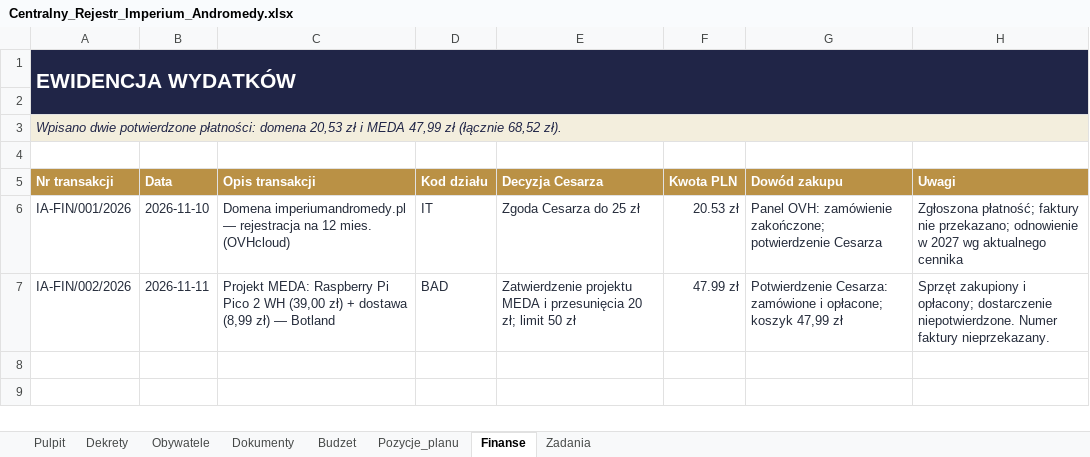
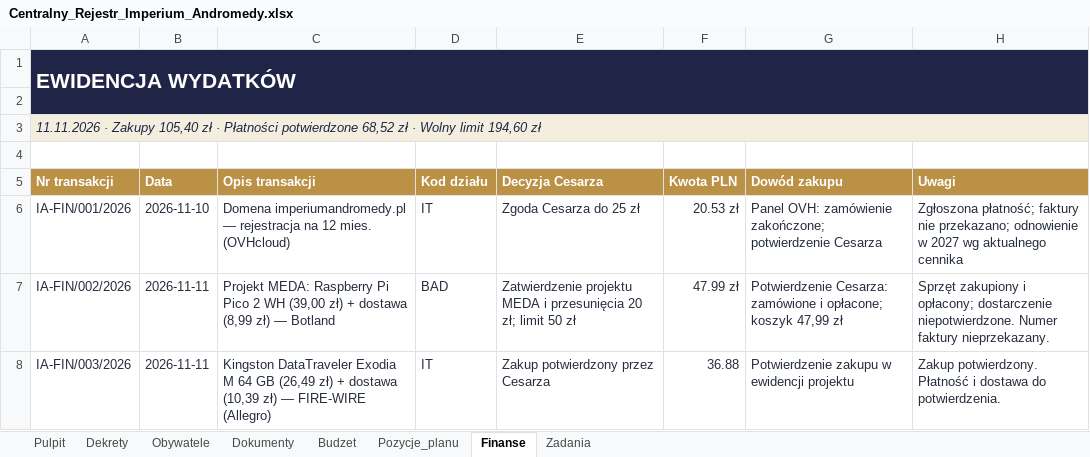
Before and after one commit to xprymar/imperium-andromedy, an Excel workbook: dokumenty/Centralny_Rejestr_Imperium_Andromedy.xlsx, sheet Finanse, drawn as a sheet; values as stored, in another font and other column widths than the file's, no borders; the diff names each change by its address in the sheet, - before the commit and + after, or states it on an @@ line.

Commit message:
Uzgodnij dokumenty Skarbu z zakupem pendrive’a

```diff
--- a/dokumenty/Centralny_Rejestr_Imperium_Andromedy.xlsx (sheet Finanse)
+++ b/dokumenty/Centralny_Rejestr_Imperium_Andromedy.xlsx (sheet Finanse)
-A3 (Nr transakcji): Wpisano dwie potwierdzone płatności: domena 20,53 zł i MEDA 47,99 zł (łącznie 68,52 zł).
+A3 (Nr transakcji): 11.11.2026 · Zakupy 105,40 zł · Płatności potwierdzone 68,52 zł · Wolny limit 194,60 zł
+row 8: IA-FIN/003/2026 | 2026-11-11 | Kingston DataTraveler Exodia M 64 GB (26,49 zł) + dostawa (10,39 zł) — FIRE-WIRE (Allegro) | IT | Zakup potwierdzony przez Cesarza | 36.88 | Potwierdzenie zakupu w ewidencji projektu | Zakup potwierdzony. Płatność i dostawa do potwierdzenia.
```
Also changed, not shown: sheet Pulpit, sheet Dokumenty, sheet Budzet, sheet Zadania, sheet Pozycje_planu, 5 other files.
